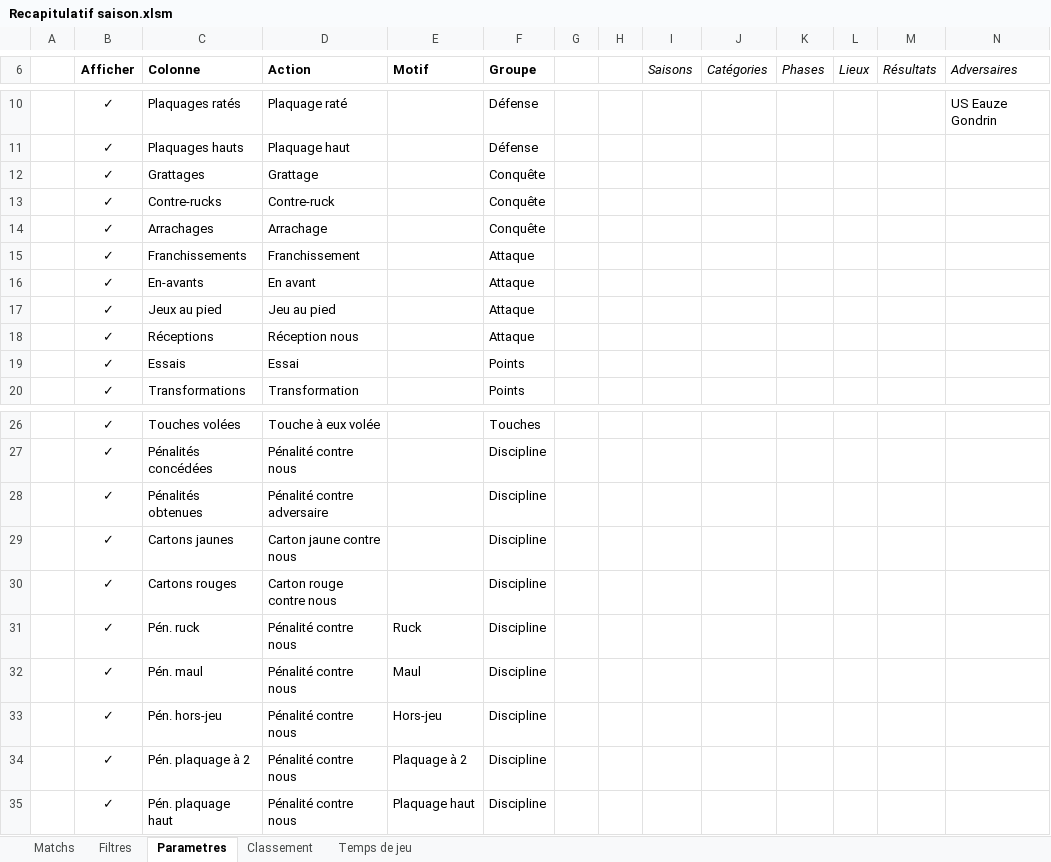
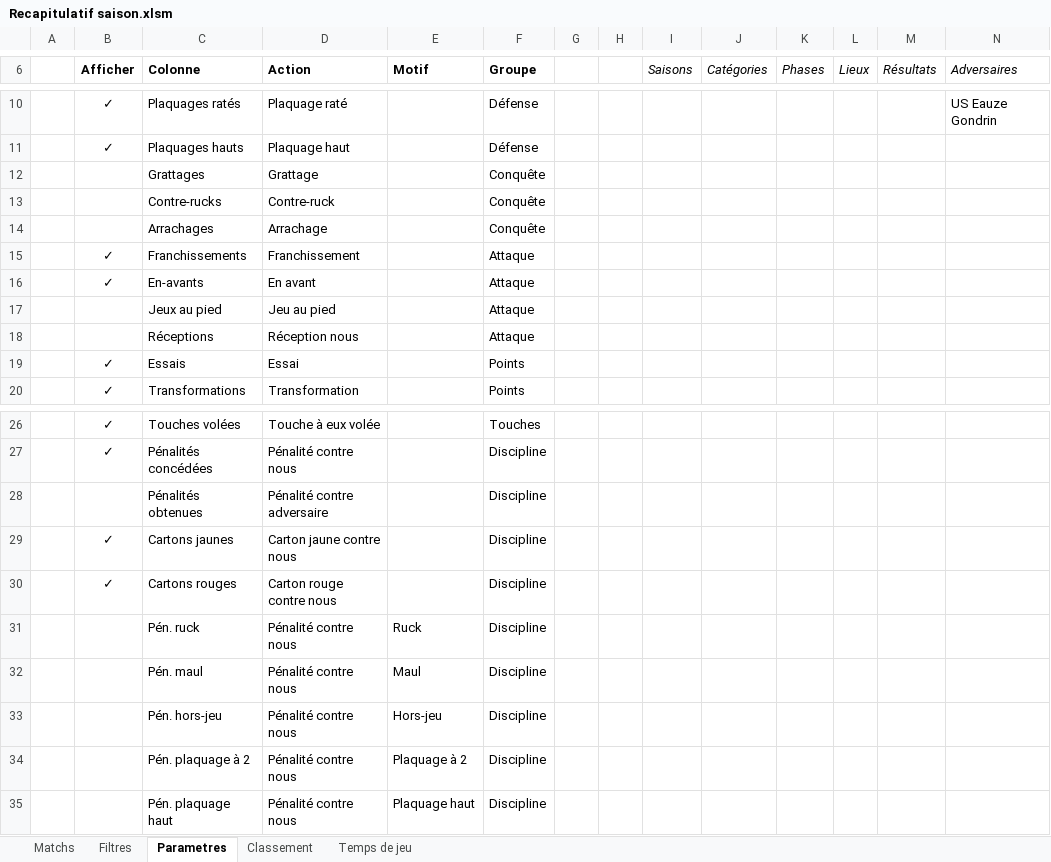
Before and after one commit to Bastien-32/RugbyStatsVeo, an Excel workbook: Matchs/Recapitulatif saison.xlsm, sheet Parametres, drawn as a sheet; only a part is shown, gaps mark what is left out; values as stored, in another font and other column widths than the file's, no borders; charts and pictures and table styles not drawn; the diff names each change by its address in the sheet, - before the commit and + after, or states it on an @@ line.

```diff
--- a/Matchs/Recapitulatif saison.xlsm (sheet Parametres)
+++ b/Matchs/Recapitulatif saison.xlsm (sheet Parametres)
-B12:B14 (Afficher): ✓
+B12:B14 (Afficher): (empty)
-B17:B18 (Afficher): ✓
+B17:B18 (Afficher): (empty)
-B28 (Afficher): ✓
+B28 (Afficher): (empty)
-B31:B35 (Afficher): ✓
+B31:B35 (Afficher): (empty)
```
Also changed, not shown: sheet Classement, sheet Temps de jeu, sheet Matchs, Createur de match.xlsm, 6 other files.
